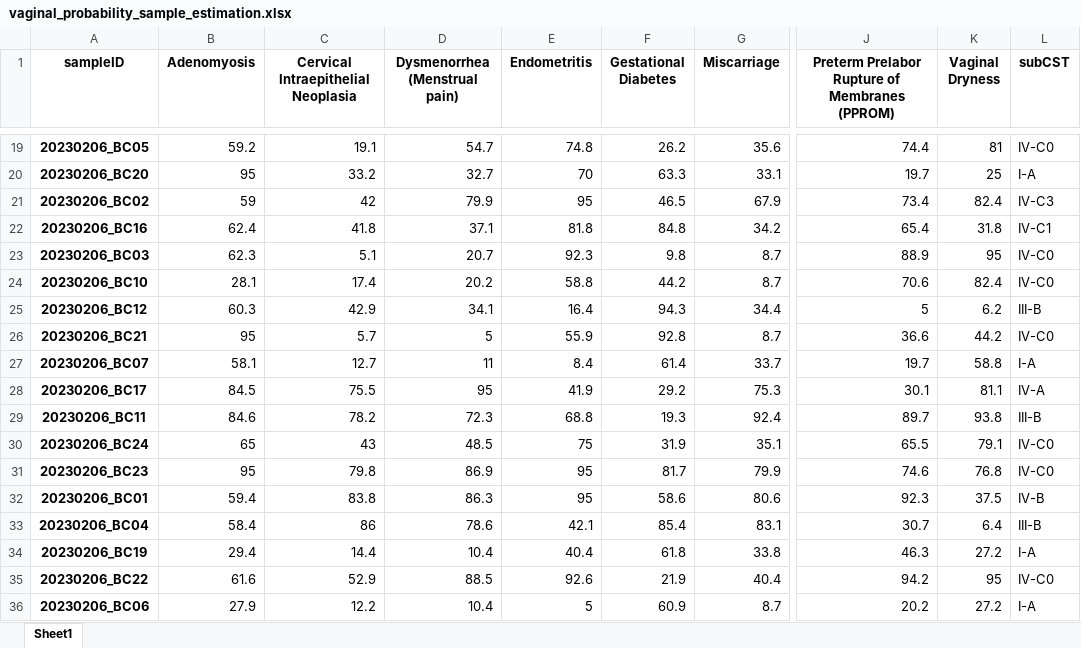
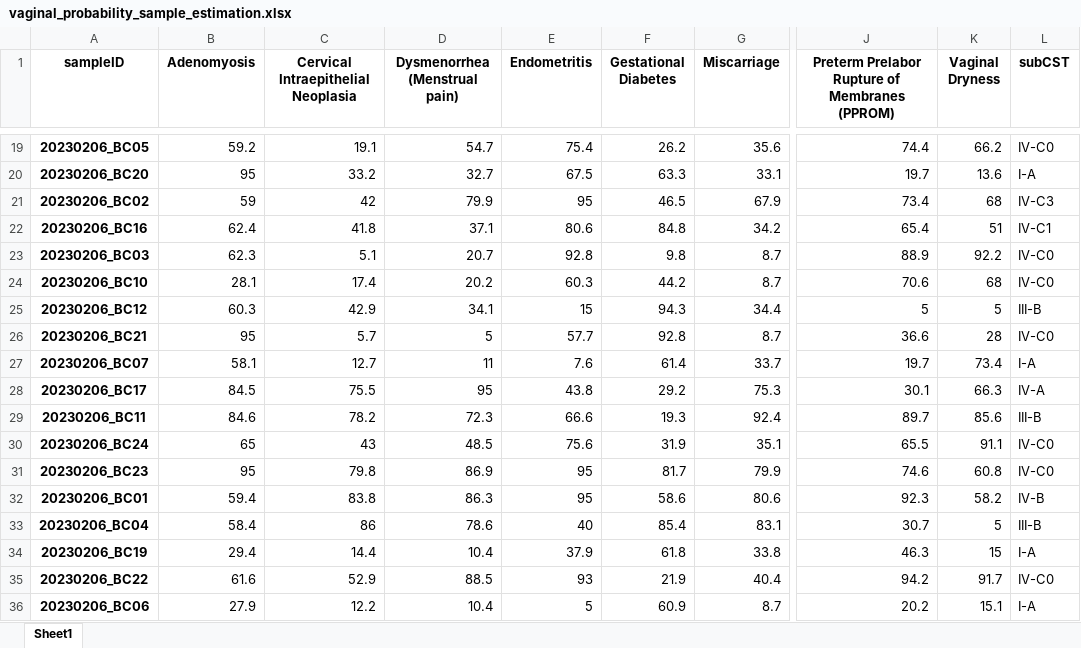
Before and after one commit to Gyungbu/vaginal_microbiome, an Excel workbook: output/vaginal_probability_sample_estimation.xlsx, sheet Sheet1, drawn as a sheet; only a part is shown, gaps mark what is left out; values as stored, in another font and other column widths than the file's, no borders; the diff covers the shown part only; the diff names each change by its address in the sheet, - before the commit and + after, or states it on an @@ line.

```diff
--- a/output/vaginal_probability_sample_estimation.xlsx (sheet Sheet1)
+++ b/output/vaginal_probability_sample_estimation.xlsx (sheet Sheet1)
-E19 (Endometritis): 74.8
+E19 (Endometritis): 75.4
-K19 (Vaginal Dryness): 81
+K19 (Vaginal Dryness): 66.2
-E20 (Endometritis): 70
+E20 (Endometritis): 67.5
-K20 (Vaginal Dryness): 25
+K20 (Vaginal Dryness): 13.6
-K21 (Vaginal Dryness): 82.4
+K21 (Vaginal Dryness): 68
-E22 (Endometritis): 81.8
+E22 (Endometritis): 80.6
-K22 (Vaginal Dryness): 31.8
+K22 (Vaginal Dryness): 51
-E23 (Endometritis): 92.3
+E23 (Endometritis): 92.8
-K23 (Vaginal Dryness): 95
+K23 (Vaginal Dryness): 92.2
-E24 (Endometritis): 58.8
+E24 (Endometritis): 60.3
-K24 (Vaginal Dryness): 82.4
+K24 (Vaginal Dryness): 68
-E25 (Endometritis): 16.4
+E25 (Endometritis): 15
-K25 (Vaginal Dryness): 6.2
+K25 (Vaginal Dryness): 5
-E26 (Endometritis): 55.9
+E26 (Endometritis): 57.7
-K26 (Vaginal Dryness): 44.2
+K26 (Vaginal Dryness): 28
-E27 (Endometritis): 8.4
+E27 (Endometritis): 7.6
-K27 (Vaginal Dryness): 58.8
+K27 (Vaginal Dryness): 73.4
-E28 (Endometritis): 41.9
+E28 (Endometritis): 43.8
-K28 (Vaginal Dryness): 81.1
+K28 (Vaginal Dryness): 66.3
-E29 (Endometritis): 68.8
+E29 (Endometritis): 66.6
-K29 (Vaginal Dryness): 93.8
+K29 (Vaginal Dryness): 85.6
-E30 (Endometritis): 75
+E30 (Endometritis): 75.6
-K30 (Vaginal Dryness): 79.1
+K30 (Vaginal Dryness): 91.1
-K31 (Vaginal Dryness): 76.8
+K31 (Vaginal Dryness): 60.8
-K32 (Vaginal Dryness): 37.5
+K32 (Vaginal Dryness): 58.2
-E33 (Endometritis): 42.1
+E33 (Endometritis): 40
-K33 (Vaginal Dryness): 6.4
+K33 (Vaginal Dryness): 5
-E34 (Endometritis): 40.4
+E34 (Endometritis): 37.9
-K34 (Vaginal Dryness): 27.2
+K34 (Vaginal Dryness): 15
-E35 (Endometritis): 92.6
+E35 (Endometritis): 93
-K35 (Vaginal Dryness): 95
+K35 (Vaginal Dryness): 91.7
-K36 (Vaginal Dryness): 27.2
+K36 (Vaginal Dryness): 15.1
```
Also changed, not shown: 135 edited cells elsewhere in this sheet, input/phenotype_microbiome.xlsx, output/top5.xlsx, 2 other files.
